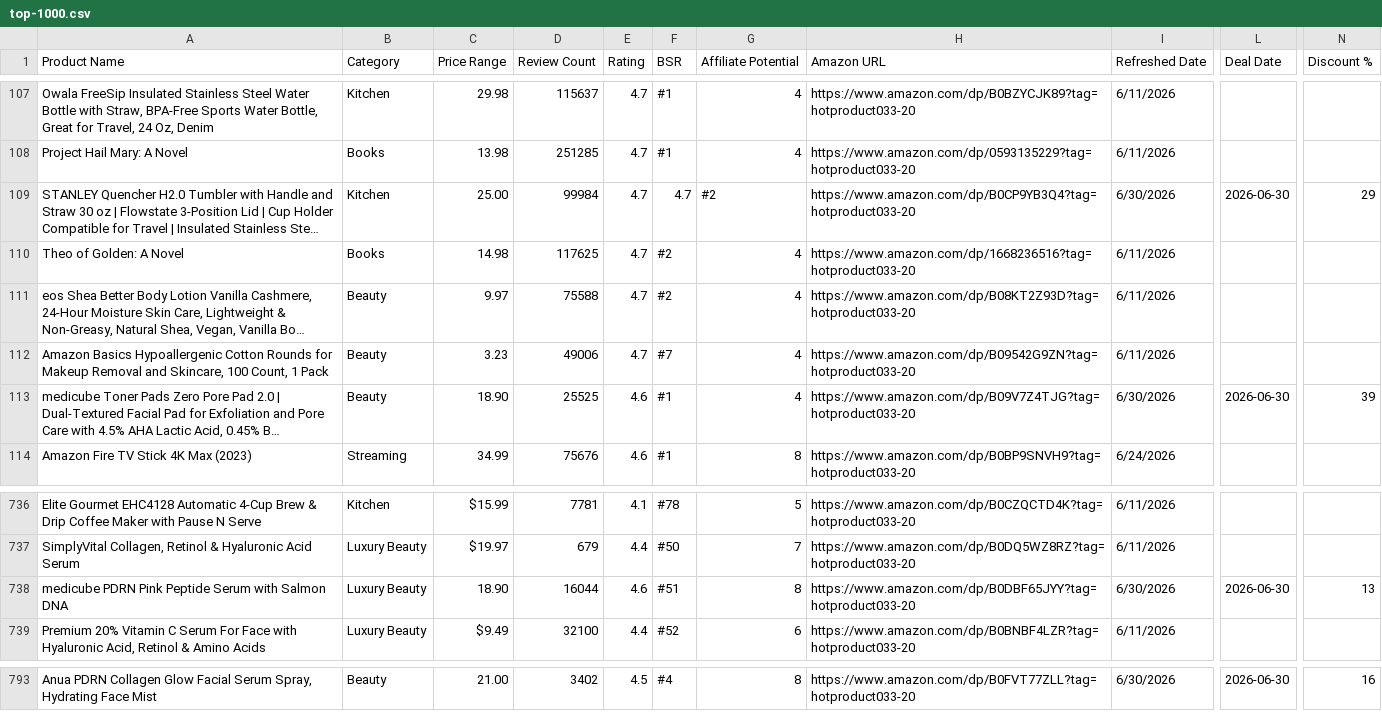
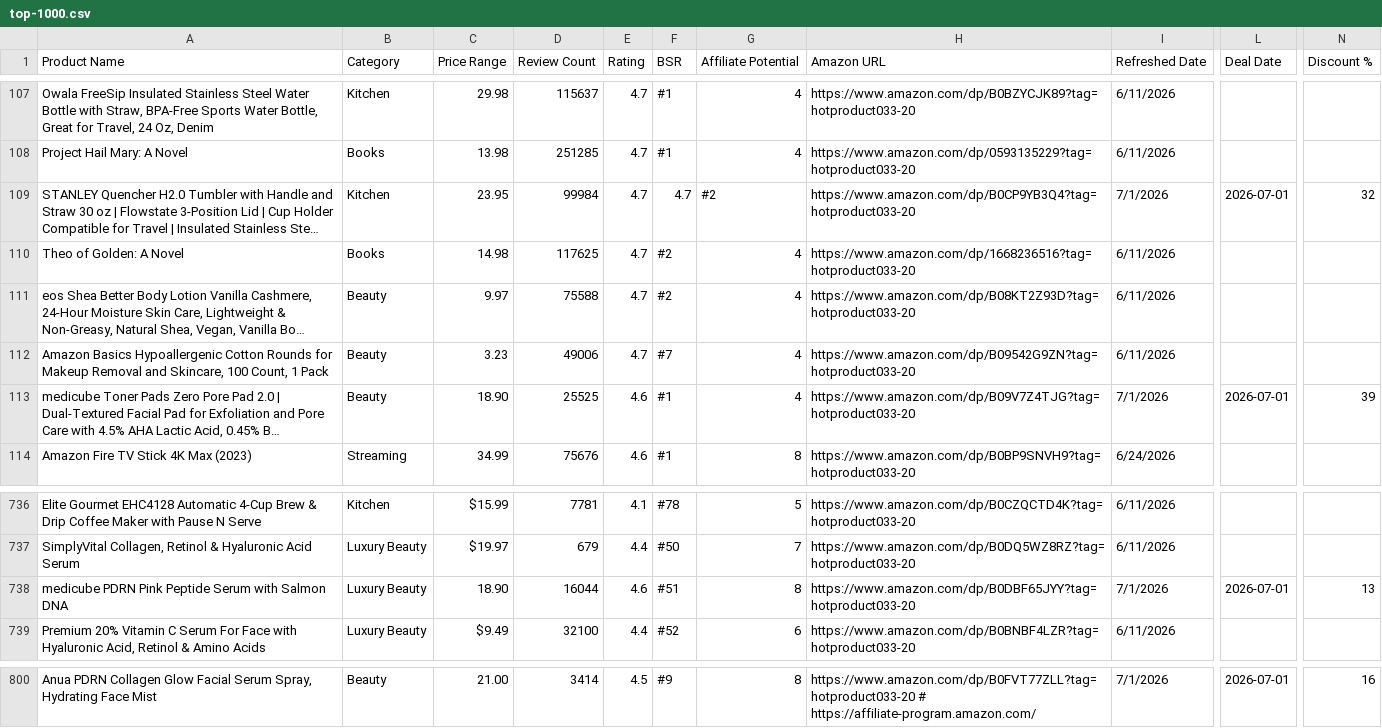
Before and after one commit to hotproductsdot-com/hotproductsdot-v2, a CSV file: products/top-1000.csv, drawn as a sheet; only a part is shown, gaps mark what is left out; long unchanged cells end in …; addresses are those after the commit; the diff covers the shown part only; the diff names each change by its address in the sheet, - before the commit and + after, or states it on an @@ line.

```diff
--- a/products/top-1000.csv
+++ b/products/top-1000.csv
-C109 (Price Range): 25.00
+C109 (Price Range): 23.95
-I109 (Refreshed Date): 6/30/2026
+I109 (Refreshed Date): 7/1/2026
-L109 (Deal Date): 2026-06-30
+L109 (Deal Date): 2026-07-01
-N109 (Discount %): 29
+N109 (Discount %): 32
-I113 (Refreshed Date): 6/30/2026
+I113 (Refreshed Date): 7/1/2026
-L113 (Deal Date): 2026-06-30
+L113 (Deal Date): 2026-07-01
-I738 (Refreshed Date): 6/30/2026
+I738 (Refreshed Date): 7/1/2026
-L738 (Deal Date): 2026-06-30
+L738 (Deal Date): 2026-07-01
-D800 (Review Count): 3402
+D800 (Review Count): 3414
-F800 (BSR): #4
+F800 (BSR): #9
-H800 (Amazon URL): https://www.amazon.com/dp/B0FVT77ZLL?tag=hotproduct033-20
+H800 (Amazon URL): https://www.amazon.com/dp/B0FVT77ZLL?tag=hotproduct033-20 # https://affiliate-program.amazon.com/
-I800 (Refreshed Date): 6/30/2026
+I800 (Refreshed Date): 7/1/2026
-L800 (Deal Date): 2026-06-30
+L800 (Deal Date): 2026-07-01
```
Also changed, not shown: 9 added rows, 2 removed rows and 27 edited cells elsewhere in this file, 2 other files.
